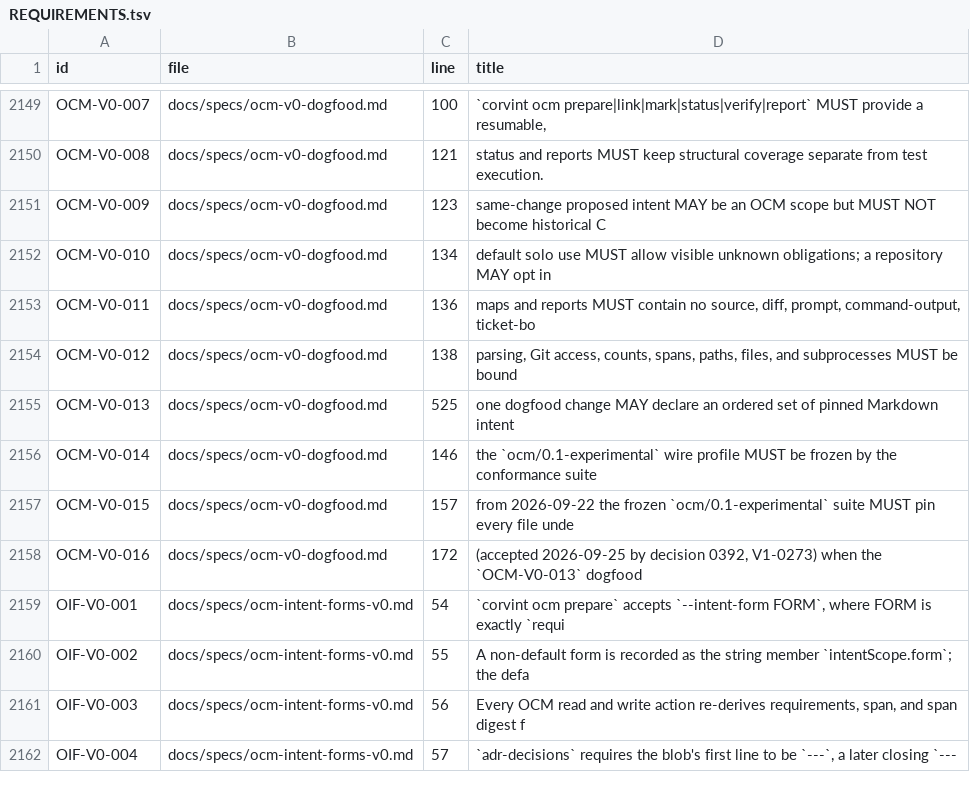
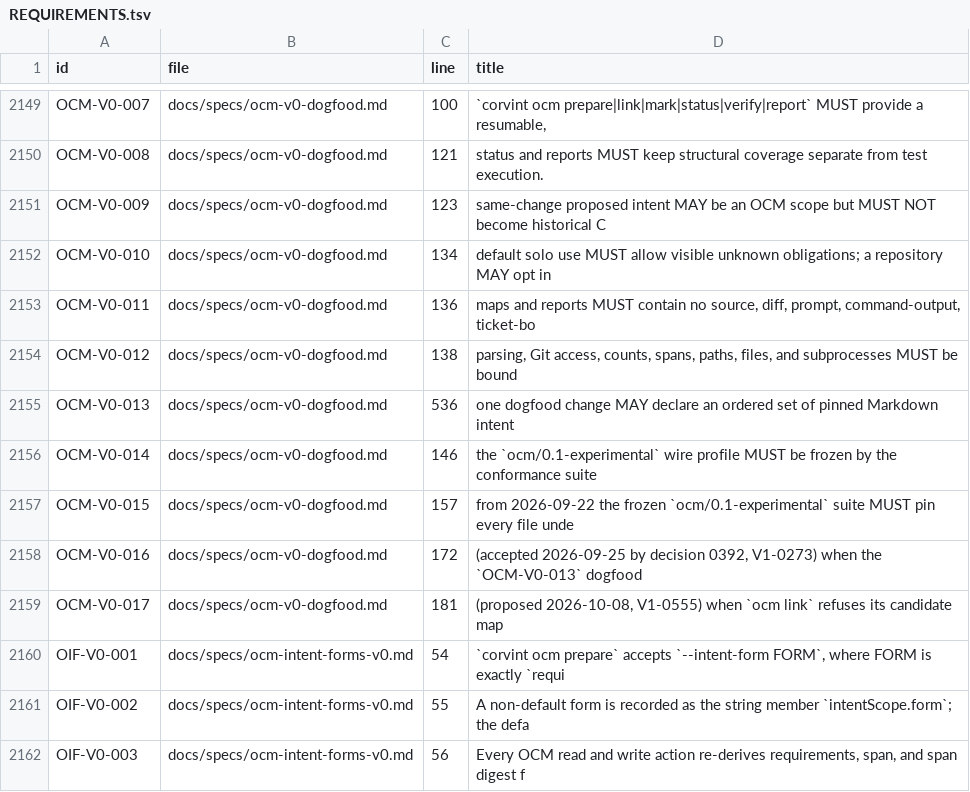
Before and after one commit to beamfall/corvint, a TSV file: docs/specs/REQUIREMENTS.tsv, drawn as a sheet; only a part is shown, gaps mark what is left out; the shorter side is filled out with more unchanged rows.

Commit message:
ocm: explain requirement anchor token boundaries in link refusals and guidance (V1-0555)
Add proposed OCM-V0-017: when ocm link refuses claim-obligation-mismatch and
a selected anchor contains the obligation ID only inside a longer token, the
refusal appends the adjoining byte, side, token rule and a space-separated
t.Run example. The exact-token matcher, refusal code, verifier issue message
and frozen OCM vectors are unchanged. Document the token rule with a working
Go case and its normalized selector in DOGFOOD.md, note the stderr suffix
under DR-0031, and repin shifted ocm_write.go/ocm.go failure-code citations.

```diff
--- a/docs/specs/REQUIREMENTS.tsv
+++ b/docs/specs/REQUIREMENTS.tsv
@@ -2154,3 +2154,3 @@ OCM-V0-011	docs/specs/ocm-v0-dogfood.md	136	maps and reports MUST contain no sou
 OCM-V0-012	docs/specs/ocm-v0-dogfood.md	138	parsing, Git access, counts, spans, paths, files, and subprocesses MUST be bound
-OCM-V0-013	docs/specs/ocm-v0-dogfood.md	525	one dogfood change MAY declare an ordered set of pinned Markdown intent
+OCM-V0-013	docs/specs/ocm-v0-dogfood.md	536	one dogfood change MAY declare an ordered set of pinned Markdown intent
 OCM-V0-014	docs/specs/ocm-v0-dogfood.md	146	the `ocm/0.1-experimental` wire profile MUST be frozen by the conformance suite
@@ -2158,2 +2158,3 @@ OCM-V0-015	docs/specs/ocm-v0-dogfood.md	157	from 2026-09-22 the frozen `ocm/0.1-
 OCM-V0-016	docs/specs/ocm-v0-dogfood.md	172	(accepted 2026-09-25 by decision 0392, V1-0273) when the `OCM-V0-013` dogfood
+OCM-V0-017	docs/specs/ocm-v0-dogfood.md	181	(proposed 2026-10-08, V1-0555) when `ocm link` refuses its candidate map
 OIF-V0-001	docs/specs/ocm-intent-forms-v0.md	54	`corvint ocm prepare` accepts `--intent-form FORM`, where FORM is exactly `requi
```
Also changed, not shown: 8 other files.
